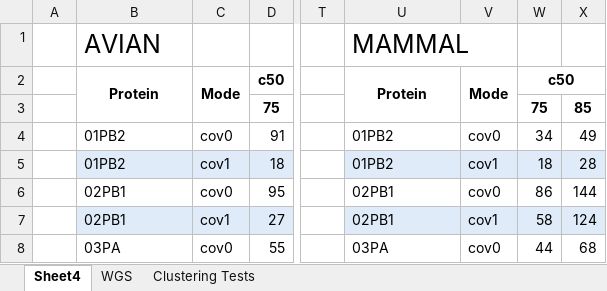
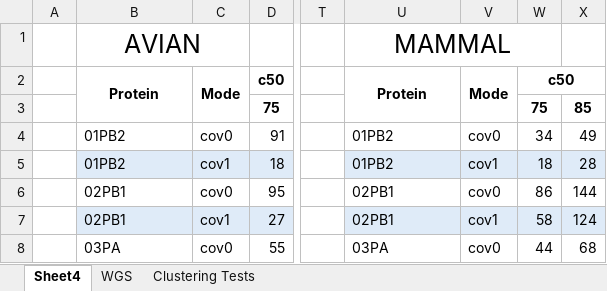
Before and after one commit to Jordan-Bone/IAV-Mach-Learning, an Excel workbook: Sequences/Clustering Tests.xlsx, sheet Sheet4, drawn as a sheet; only a part is shown, gaps mark what is left out; values as stored, in another font and other column widths than the file's, no borders; the diff names each change by its address in the sheet, - before the commit and + after, or states it on an @@ line.

```diff
--- a/Sequences/Clustering Tests.xlsx (sheet Sheet4)
+++ b/Sequences/Clustering Tests.xlsx (sheet Sheet4)
-B1 alignment: left
+B1 alignment: center
+B1:C1 merged
-U1 alignment: left
+U1 alignment: center
+U1:W1 merged
```
Also changed, not shown: 4 other files.
